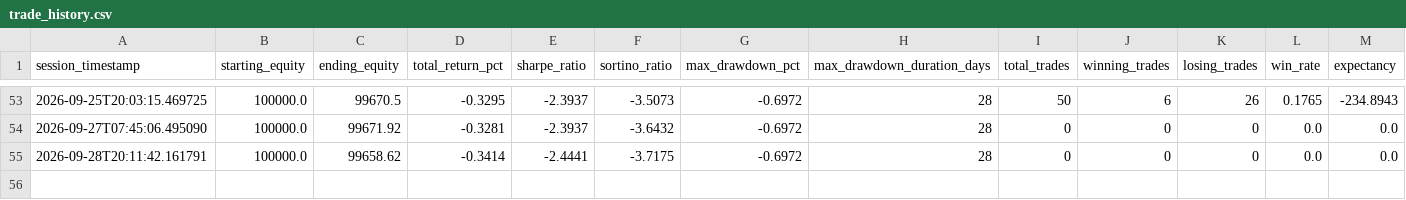
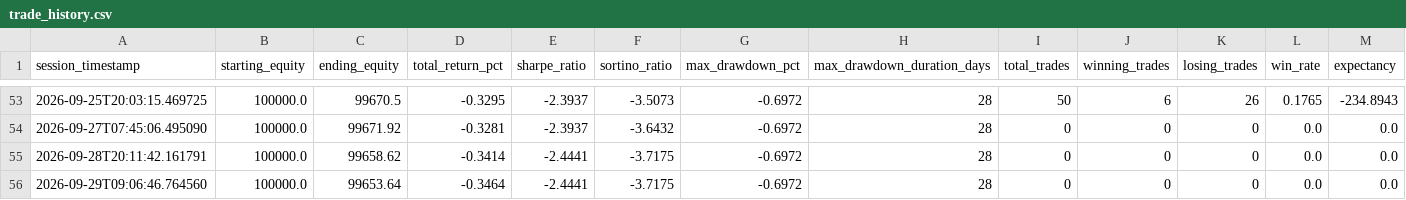
Before and after one commit to Shashwat-911/Autonomous-Stock-Trading-System, a CSV file: outputs/trade_history.csv, drawn as a sheet; only a part is shown, gaps mark what is left out; rows hold the shown columns only; the diff names each change by its address in the sheet, - before the commit and + after, or states it on an @@ line.

Commit message:
fix(pipeline): restore trade filtering, slippage pipeline, and order metrics (PROMPT 06)

```diff
--- a/outputs/trade_history.csv
+++ b/outputs/trade_history.csv
+row 56: 2026-09-29T09:06:46.764560 | 100000.0 | 99653.64 | -0.3464 | -2.4441 | -3.7175 | -0.6972 | 28 | 0 | 0 | 0 | 0.0 | 0.0
```
Also changed, not shown: 5 other files.
